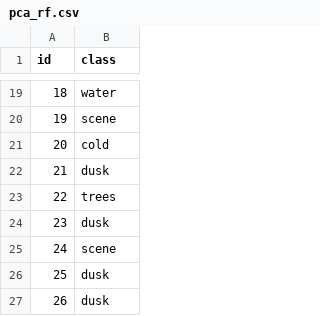
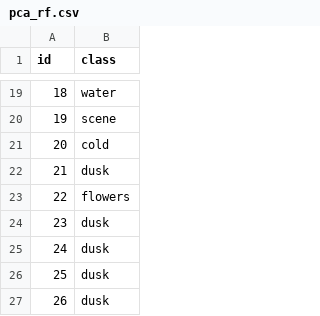
Before and after one commit to tmastny/machine_learning_class, a CSV file: Contest1/models/no_variance_norm/pca_rf.csv, drawn as a sheet; only a part is shown, gaps mark what is left out; the diff covers the shown part only.

```diff
--- a/Contest1/models/no_variance_norm/pca_rf.csv
+++ b/Contest1/models/no_variance_norm/pca_rf.csv
@@ -22,5 +22,5 @@ id,class
 21,dusk
-22,trees
+22,flowers
 23,dusk
-24,scene
+24,dusk
 25,dusk
```
Also changed, not shown: 9 edited cells elsewhere in this file, Contest1/models/no_correction/xgboost.csv, 32 other files.
